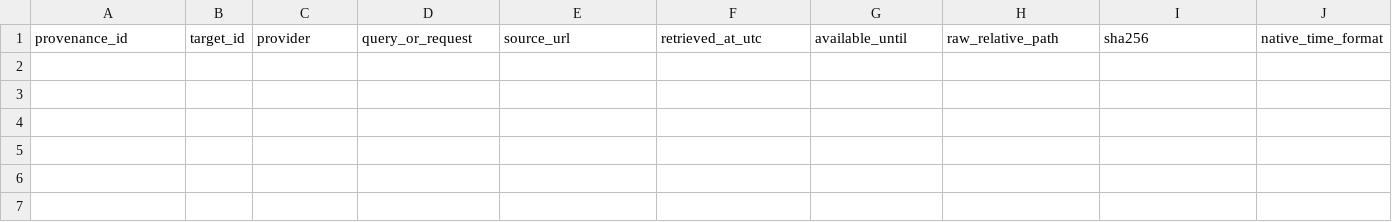
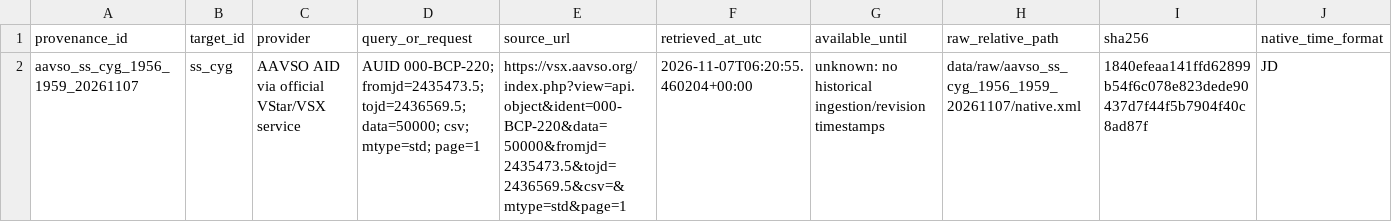
Before and after one commit to BWBrook/dwarf-nova-memory, a CSV file: data/manifests/acquisitions.csv, drawn as a sheet; only a part is shown; rows hold the shown columns only; the diff names each change by its address in the sheet, - before the commit and + after, or states it on an @@ line.

Commit message:
Review D013 and add bounded SS Cyg native acquisition

```diff
--- a/data/manifests/acquisitions.csv
+++ b/data/manifests/acquisitions.csv
+row 2: aavso_ss_cyg_1956_1959_20261107 | ss_cyg | AAVSO AID via official VStar/VSX service | AUID 000-BCP-220; fromjd=2435473.5; tojd=2436569.5; data=50000; csv; mtype=std; page=1 | https://vsx.aavso.org/index.php?view=api.object&ident=000-BCP-220&data=50000&fromjd=2435473.5&tojd=2436569.5&csv=&mtype=std&page=1 | 2026-11-07T06:20:55.460204+00:00 | unknown: no historical ingestion/revision timestamps | data/raw/aavso_ss_cyg_1956_1959_20261107/native.xml | 1840efeaa141ffd62899b54f6c078e823dede90437d7f44f5b7904f40c8ad87f | JD
```
Also changed, not shown: references/evidence.csv, 25 other files.
